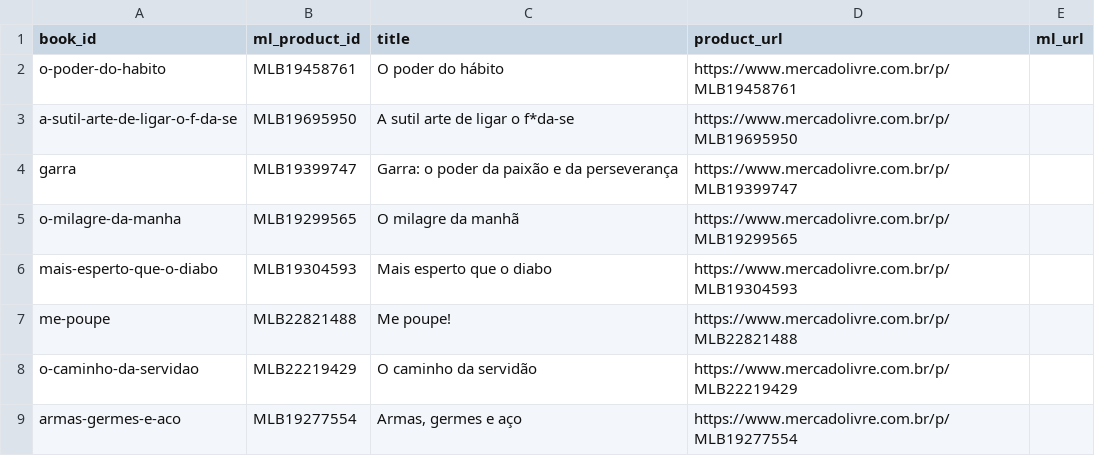
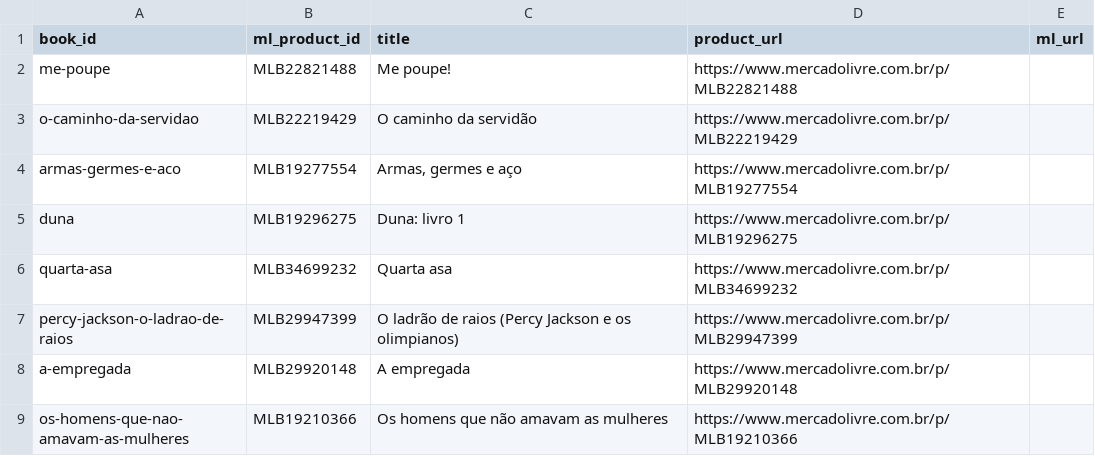
Before and after one commit to Elias-arruda/ofertaslivros.com, a TSV file: collector/ml_links.tsv, drawn as a sheet; only a part is shown; the shorter side is filled out with more unchanged rows.

```diff
--- a/collector/ml_links.tsv
+++ b/collector/ml_links.tsv
@@ -1,7 +1,2 @@
 book_id	ml_product_id	title	product_url	ml_url
-o-poder-do-habito	MLB19458761	O poder do hábito	https://www.mercadolivre.com.br/p/MLB19458761	
-a-sutil-arte-de-ligar-o-f-da-se	MLB19695950	A sutil arte de ligar o f*da-se	https://www.mercadolivre.com.br/p/MLB19695950	
-garra	MLB19399747	Garra: o poder da paixão e da perseverança	https://www.mercadolivre.com.br/p/MLB19399747	
-o-milagre-da-manha	MLB19299565	O milagre da manhã	https://www.mercadolivre.com.br/p/MLB19299565	
-mais-esperto-que-o-diabo	MLB19304593	Mais esperto que o diabo	https://www.mercadolivre.com.br/p/MLB19304593	
 me-poupe	MLB22821488	Me poupe!	https://www.mercadolivre.com.br/p/MLB22821488	
```
Also changed, not shown: 1 other file.
